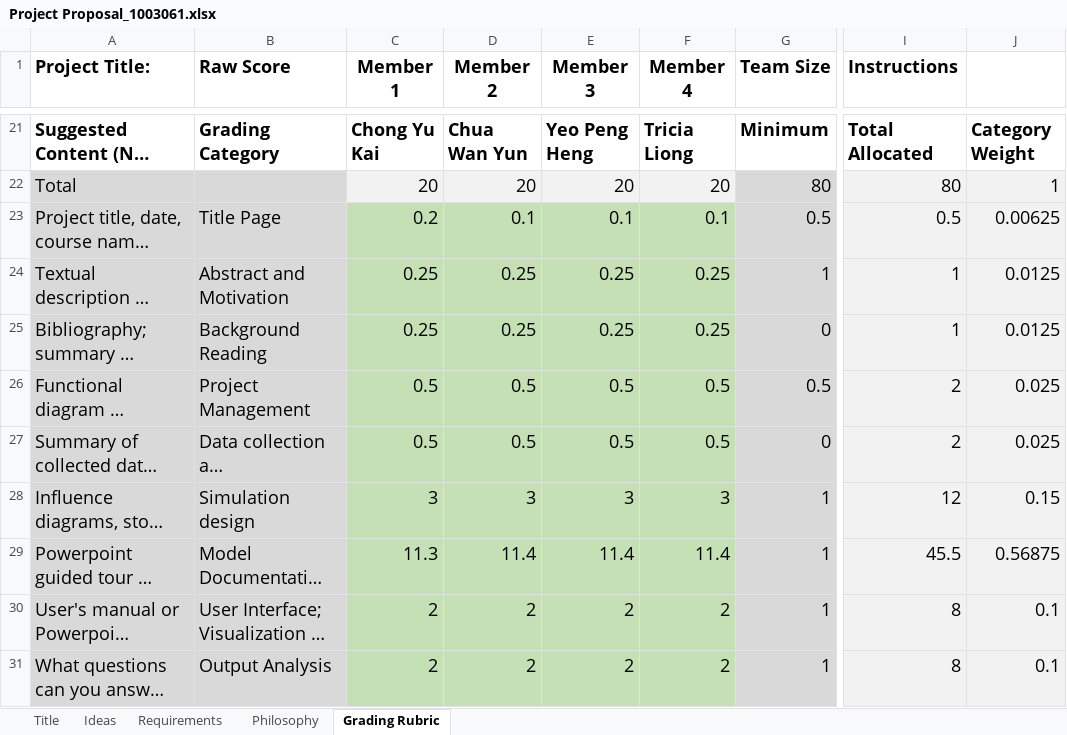
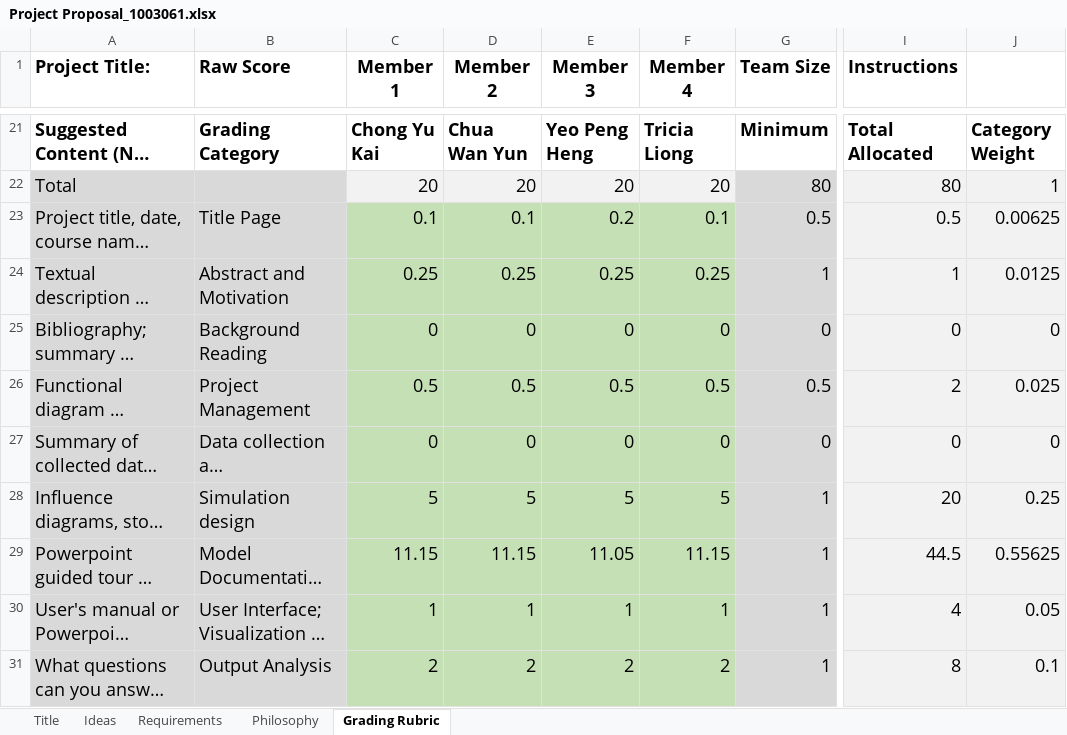
Before and after one commit to kayeschong/Supermarket-Simulation, an Excel workbook: Project Proposal_1003061.xlsx, sheet Grading Rubric, drawn as a sheet; only a part is shown, gaps mark what is left out; long unchanged cells end in …; values as stored, in another font and other column widths than the file's, no borders; conditional formats not drawn; the diff names each change by its address in the sheet, - before the commit and + after, or states it on an @@ line.

Commit message:
grading rubrics

```diff
--- a/Project Proposal_1003061.xlsx (sheet Grading Rubric)
+++ b/Project Proposal_1003061.xlsx (sheet Grading Rubric)
-C23 (Member 1): 0.2
+C23 (Member 1): 0.1
-E23 (Member 3): 0.1
+E23 (Member 3): 0.2
-C25 (Member 1): 0.25
+C25 (Member 1): 0
-D25 (Member 2): 0.25
+D25 (Member 2): 0
-E25 (Member 3): 0.25
+E25 (Member 3): 0
-F25 (Member 4): 0.25
+F25 (Member 4): 0
-I25 (Instructions): 1
+I25 (Instructions): 0
-J25: 0.0125
+J25: 0
-C27 (Member 1): 0.5
+C27 (Member 1): 0
-D27 (Member 2): 0.5
+D27 (Member 2): 0
-E27 (Member 3): 0.5
+E27 (Member 3): 0
-F27 (Member 4): 0.5
+F27 (Member 4): 0
-I27 (Instructions): 2
+I27 (Instructions): 0
-J27: 0.025
+J27: 0
-C28 (Member 1): 3
+C28 (Member 1): 5
-D28 (Member 2): 3
+D28 (Member 2): 5
-E28 (Member 3): 3
+E28 (Member 3): 5
-F28 (Member 4): 3
+F28 (Member 4): 5
-I28 (Instructions): 12
+I28 (Instructions): 20
-J28: 0.15
+J28: 0.25
-C29 (Member 1): 11.3
+C29 (Member 1): 11.15
-D29 (Member 2): 11.4
+D29 (Member 2): 11.15
-E29 (Member 3): 11.4
+E29 (Member 3): 11.05
-F29 (Member 4): 11.4
+F29 (Member 4): 11.15
-I29 (Instructions): 45.5
+I29 (Instructions): 44.5
-J29: 0.56875
+J29: 0.55625
-C30 (Member 1): 2
+C30 (Member 1): 1
-D30 (Member 2): 2
+D30 (Member 2): 1
-E30 (Member 3): 2
+E30 (Member 3): 1
-F30 (Member 4): 2
+F30 (Member 4): 1
-I30 (Instructions): 8
+I30 (Instructions): 4
-J30: 0.1
+J30: 0.05
```
